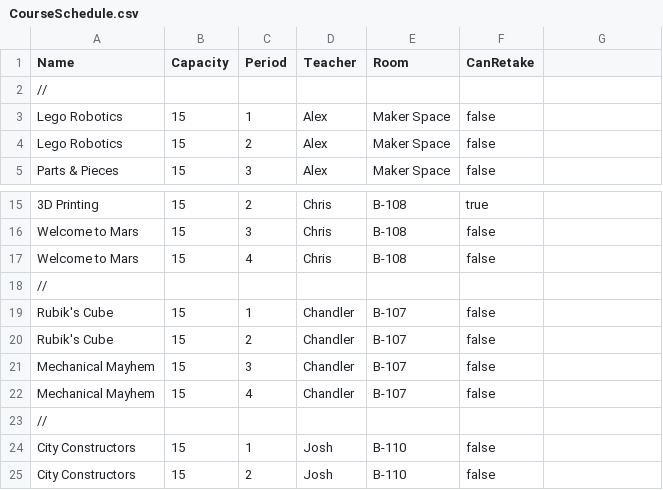
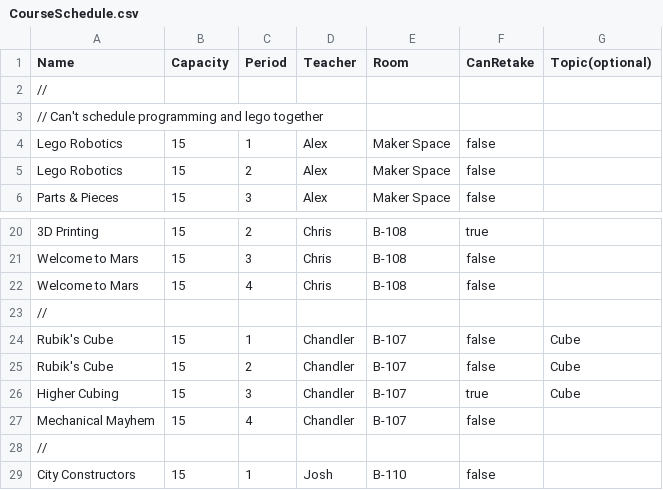
Before and after one commit to blackboxlogic/ScheduleLizard, a CSV file: ScheduleLizard/Input/CourseSchedule.csv, drawn as a sheet; only a part is shown, gaps mark what is left out; the shorter side is filled out with more unchanged rows; the diff covers the shown part only.

Commit message:
Student can't have two classes with the same topic.

```diff
--- a/ScheduleLizard/Input/CourseSchedule.csv
+++ b/ScheduleLizard/Input/CourseSchedule.csv
@@ -1,3 +1,4 @@
-Name,Capacity,Period,Teacher,Room,CanRetake
+Name,Capacity,Period,Teacher,Room,CanRetake,Topic(optional)
 //
+// Can't schedule programming and lego together
 Lego Robotics,15,1,Alex,Maker Space,false
@@ -18,5 +23,5 @@ Welcome to Mars,15,4,Chris,B-108,false
 //
-Rubik's Cube,15,1,Chandler,B-107,false
-Rubik's Cube,15,2,Chandler,B-107,false
-Mechanical Mayhem,15,3,Chandler,B-107,false
+Rubik's Cube,15,1,Chandler,B-107,false,Cube
+Rubik's Cube,15,2,Chandler,B-107,false,Cube
+Higher Cubing,15,3,Chandler,B-107,true,Cube
 Mechanical Mayhem,15,4,Chandler,B-107,false
```
Also changed, not shown: 6 added rows, 3 removed rows and 14 edited cells elsewhere in this file, 2 other files.
